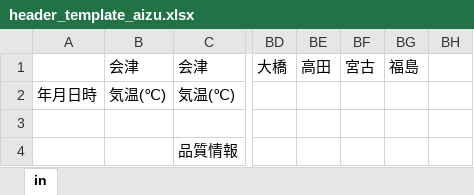
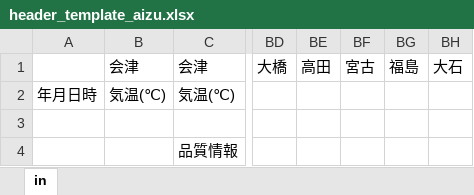
Before and after one commit to YU08142010/riverfog-analytics, an Excel workbook: template/header_template_aizu.xlsx, sheet in, drawn as a sheet; only a part is shown, gaps mark what is left out; values as stored, in another font and other column widths than the file's, no borders; the diff names each change by its address in the sheet, - before the commit and + after, or states it on an @@ line.

```diff
--- a/template/header_template_aizu.xlsx (sheet in)
+++ b/template/header_template_aizu.xlsx (sheet in)
-BH1: (empty)
+BH1: 大石
```
Also changed, not shown: 2 other files.
